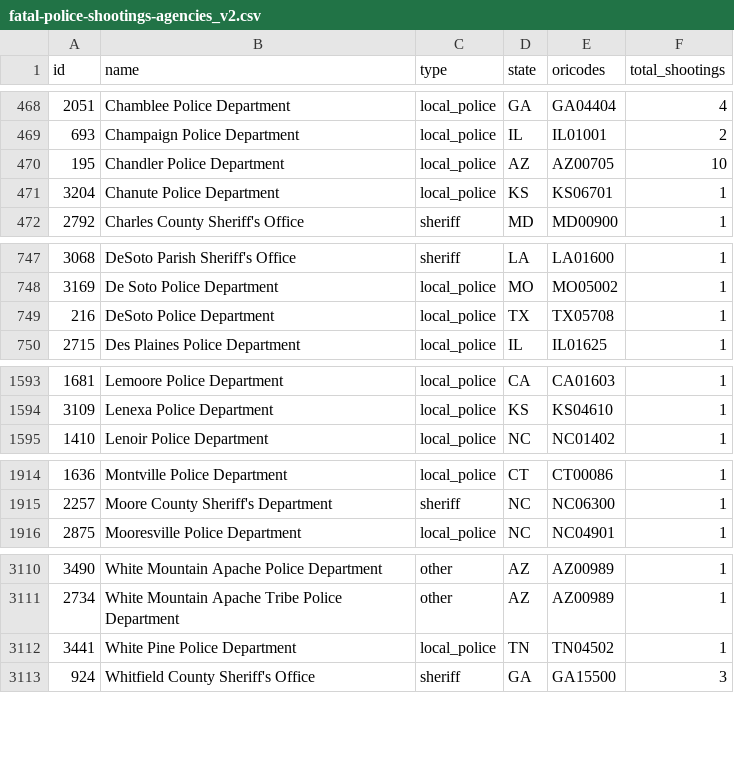
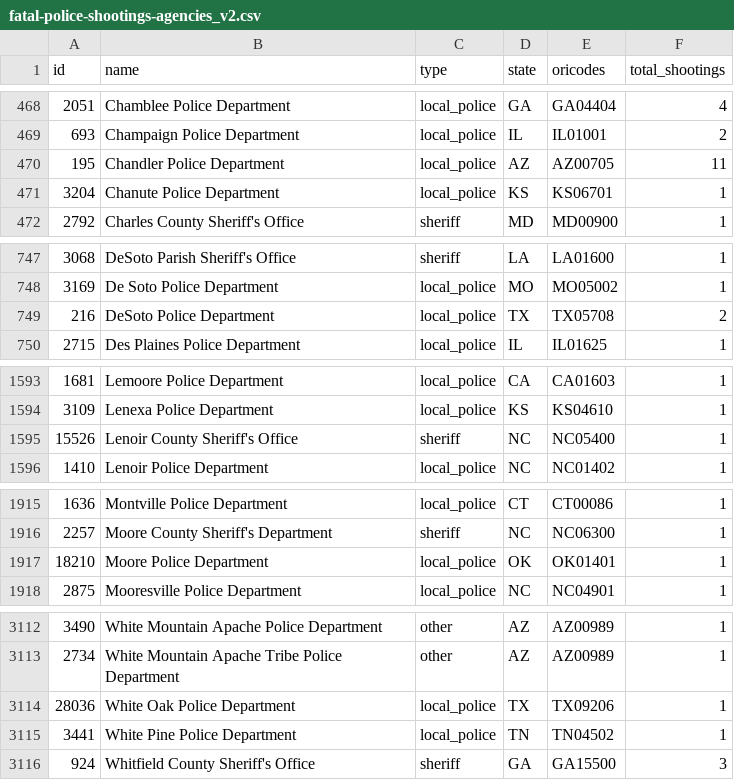
Before and after one commit to parmsam/wapoposh, a CSV file: data-raw/fatal-police-shootings-agencies_v2.csv, drawn as a sheet; only a part is shown, gaps mark what is left out; the diff covers the shown part only.

```diff
--- a/data-raw/fatal-police-shootings-agencies_v2.csv
+++ b/data-raw/fatal-police-shootings-agencies_v2.csv
@@ -469,3 +469,3 @@
 "693","Champaign Police Department","local_police","IL","IL01001","2"
-"195","Chandler Police Department","local_police","AZ","AZ00705","10"
+"195","Chandler Police Department","local_police","AZ","AZ00705","11"
 "3204","Chanute Police Department","local_police","KS","KS06701","1"
@@ -748,3 +748,3 @@
 "3169","De Soto Police Department","local_police","MO","MO05002","1"
-"216","DeSoto Police Department","local_police","TX","TX05708","1"
+"216","DeSoto Police Department","local_police","TX","TX05708","2"
 "2715","Des Plaines Police Department","local_police","IL","IL01625","1"
@@ -1594,2 +1594,3 @@
 "3109","Lenexa Police Department","local_police","KS","KS04610","1"
+"15526","Lenoir County Sheriff's Office","sheriff","NC","NC05400","1"
 "1410","Lenoir Police Department","local_police","NC","NC01402","1"
@@ -1915,2 +1916,3 @@
 "2257","Moore County Sheriff's Department","sheriff","NC","NC06300","1"
+"18210","Moore Police Department","local_police","OK","OK01401","1"
 "2875","Mooresville Police Department","local_police","NC","NC04901","1"
@@ -3111,2 +3113,3 @@
 "2734","White Mountain Apache Tribe Police Department","other","AZ","AZ00989","1"
+"28036","White Oak Police Department","local_police","TX","TX09206","1"
 "3441","White Pine Police Department","local_police","TN","TN04502","1"
```
Also changed, not shown: 12 edited cells elsewhere in this file, 3 other files.
